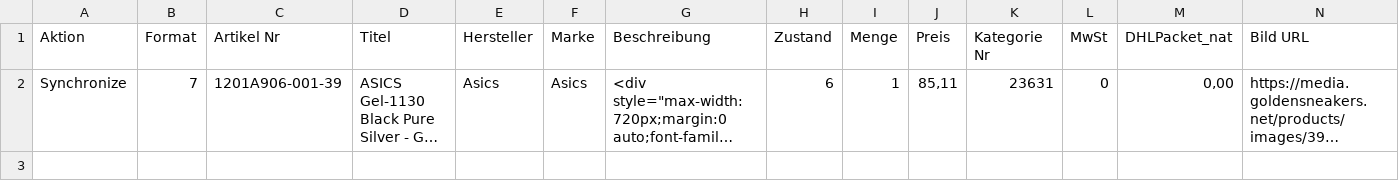
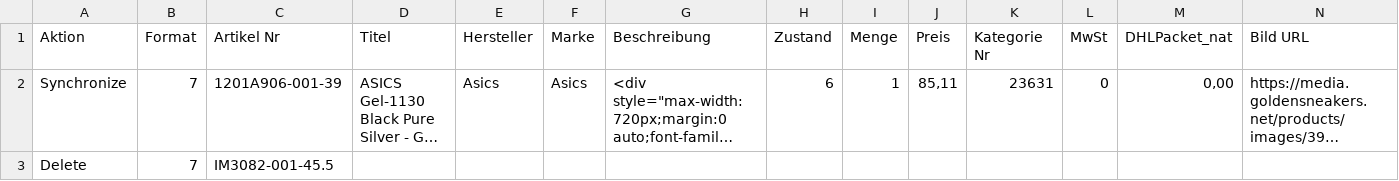
Before and after one commit to variowerkshop/hood-feed, a CSV file: hood_import_jordan_live.csv, drawn as a sheet; only a part is shown; long unchanged cells end in …; rows hold the shown columns only; the diff names each change by its address in the sheet, - before the commit and + after, or states it on an @@ line.

Commit message:
Hood-Datei aktualisiert

```diff
--- a/hood_import_jordan_live.csv
+++ b/hood_import_jordan_live.csv
+row 3: Delete | 7 | IM3082-001-45.5
```
Also changed, not shown: 4 other files.
